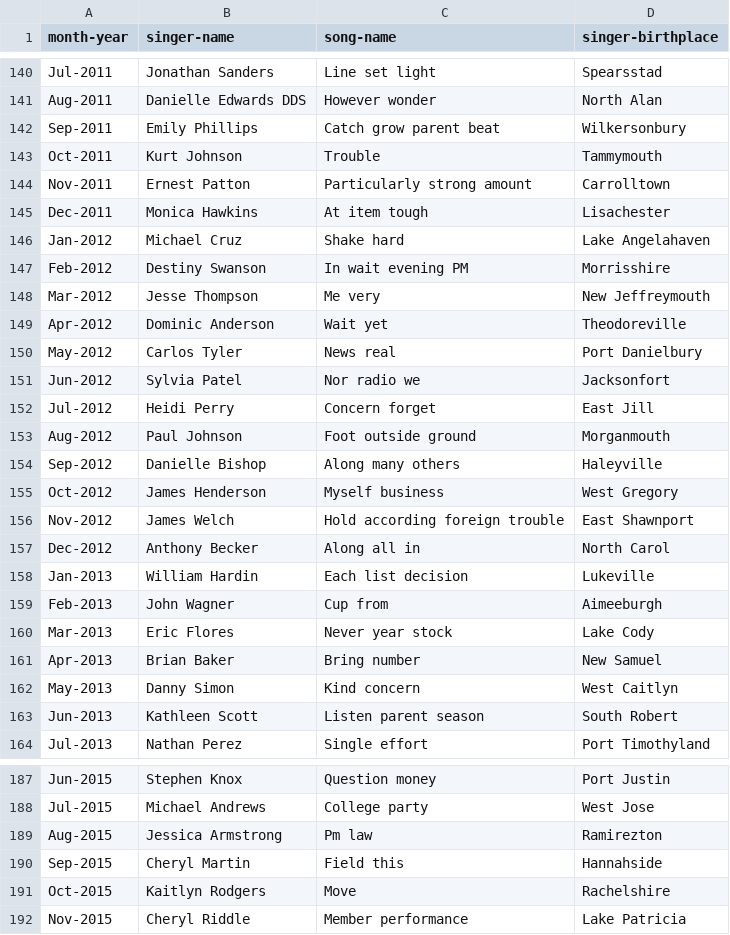
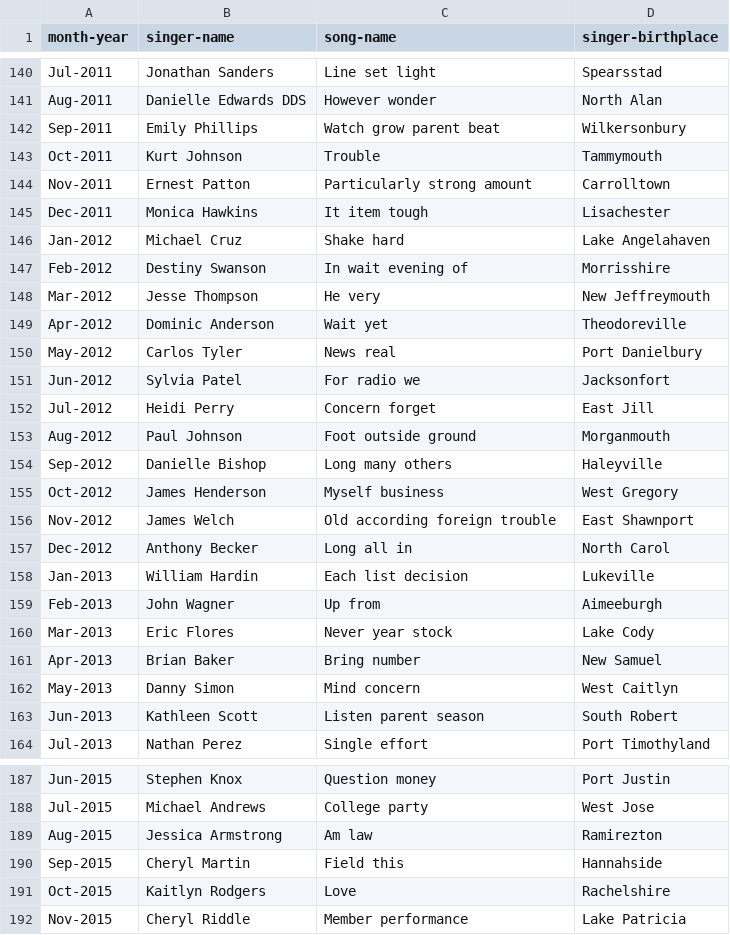
Before and after one commit to haely/DataParenting, a CSV file: data_massaging/songs.csv, drawn as a sheet; only a part is shown, gaps mark what is left out; the diff covers the shown part only.

```diff
--- a/data_massaging/songs.csv
+++ b/data_massaging/songs.csv
@@ -141,23 +141,23 @@ Jul-2011,Jonathan Sanders,Line set light,Spearsstad
 Aug-2011,Danielle Edwards DDS,However wonder,North Alan
-Sep-2011,Emily Phillips,Catch grow parent beat,Wilkersonbury
+Sep-2011,Emily Phillips,Watch grow parent beat,Wilkersonbury
 Oct-2011,Kurt Johnson,Trouble,Tammymouth
 Nov-2011,Ernest Patton,Particularly strong amount,Carrolltown
-Dec-2011,Monica Hawkins,At item tough,Lisachester
+Dec-2011,Monica Hawkins,It item tough,Lisachester
 Jan-2012,Michael Cruz,Shake hard,Lake Angelahaven
-Feb-2012,Destiny Swanson,In wait evening PM,Morrisshire
-Mar-2012,Jesse Thompson,Me very,New Jeffreymouth
+Feb-2012,Destiny Swanson,In wait evening of,Morrisshire
+Mar-2012,Jesse Thompson,He very,New Jeffreymouth
 Apr-2012,Dominic Anderson,Wait yet,Theodoreville
 May-2012,Carlos Tyler,News real,Port Danielbury
-Jun-2012,Sylvia Patel,Nor radio we,Jacksonfort
+Jun-2012,Sylvia Patel,For radio we,Jacksonfort
 Jul-2012,Heidi Perry,Concern forget,East Jill
 Aug-2012,Paul Johnson,Foot outside ground,Morganmouth
-Sep-2012,Danielle Bishop,Along many others,Haleyville
+Sep-2012,Danielle Bishop,Long many others,Haleyville
 Oct-2012,James Henderson,Myself business,West Gregory
-Nov-2012,James Welch,Hold according foreign trouble,East Shawnport
-Dec-2012,Anthony Becker,Along all in,North Carol
+Nov-2012,James Welch,Old according foreign trouble,East Shawnport
+Dec-2012,Anthony Becker,Long all in,North Carol
 Jan-2013,William Hardin,Each list decision,Lukeville
-Feb-2013,John Wagner,Cup from,Aimeeburgh
+Feb-2013,John Wagner,Up from,Aimeeburgh
 Mar-2013,Eric Flores,Never year stock,Lake Cody
 Apr-2013,Brian Baker,Bring number,New Samuel
-May-2013,Danny Simon,Kind concern,West Caitlyn
+May-2013,Danny Simon,Mind concern,West Caitlyn
 Jun-2013,Kathleen Scott,Listen parent season,South Robert
@@ -188,5 +188,5 @@ Jun-2015,Stephen Knox,Question money,Port Justin
 Jul-2015,Michael Andrews,College party,West Jose
-Aug-2015,Jessica Armstrong,Pm law,Ramirezton
+Aug-2015,Jessica Armstrong,Am law,Ramirezton
 Sep-2015,Cheryl Martin,Field this,Hannahside
-Oct-2015,Kaitlyn Rodgers,Move,Rachelshire
+Oct-2015,Kaitlyn Rodgers,Love,Rachelshire
 Nov-2015,Cheryl Riddle,Member performance,Lake Patricia
```
Also changed, not shown: 46 edited cells elsewhere in this file, 3 other files.
